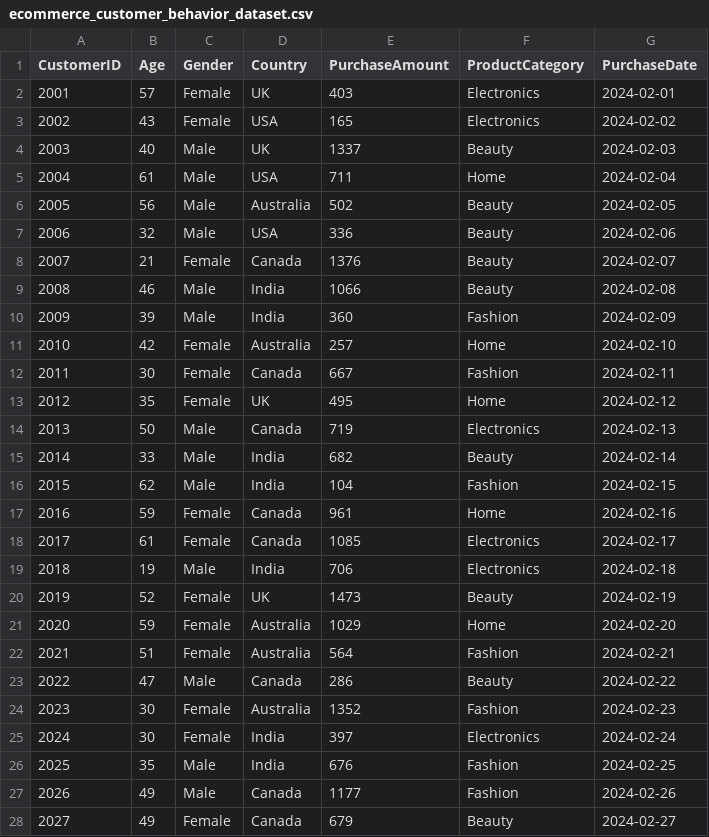
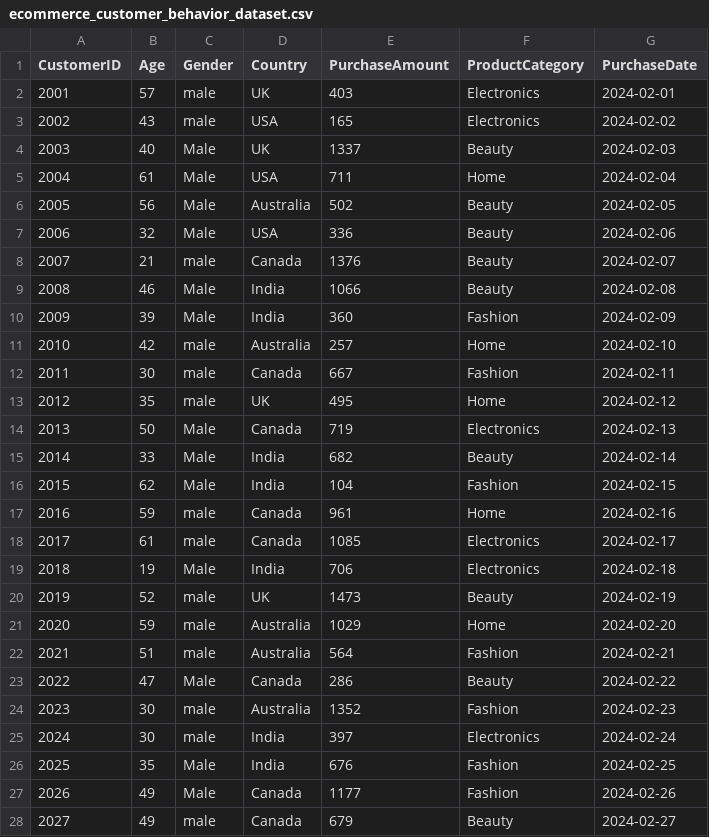
Before and after one commit to Gopal-nd/takeitsmart, a CSV file: week6/day29/ecommerce_customer_behavior_dataset.csv, drawn as a sheet; only a part is shown; the diff covers the shown part only.

Commit message:
week 9

```diff
--- a/week6/day29/ecommerce_customer_behavior_dataset.csv
+++ b/week6/day29/ecommerce_customer_behavior_dataset.csv
@@ -1,4 +1,4 @@
 CustomerID,Age,Gender,Country,PurchaseAmount,ProductCategory,PurchaseDate
-2001,57,Female,UK,403,Electronics,2024-02-01
-2002,43,Female,USA,165,Electronics,2024-02-02
+2001,57,male,UK,403,Electronics,2024-02-01
+2002,43,male,USA,165,Electronics,2024-02-02
 2003,40,Male,UK,1337,Beauty,2024-02-03
@@ -7,8 +7,8 @@ CustomerID,Age,Gender,Country,PurchaseAmount,ProductCategory,PurchaseDate
 2006,32,Male,USA,336,Beauty,2024-02-06
-2007,21,Female,Canada,1376,Beauty,2024-02-07
+2007,21,male,Canada,1376,Beauty,2024-02-07
 2008,46,Male,India,1066,Beauty,2024-02-08
 2009,39,Male,India,360,Fashion,2024-02-09
-2010,42,Female,Australia,257,Home,2024-02-10
-2011,30,Female,Canada,667,Fashion,2024-02-11
-2012,35,Female,UK,495,Home,2024-02-12
+2010,42,male,Australia,257,Home,2024-02-10
+2011,30,male,Canada,667,Fashion,2024-02-11
+2012,35,male,UK,495,Home,2024-02-12
 2013,50,Male,Canada,719,Electronics,2024-02-13
@@ -16,13 +16,13 @@ CustomerID,Age,Gender,Country,PurchaseAmount,ProductCategory,PurchaseDate
 2015,62,Male,India,104,Fashion,2024-02-15
-2016,59,Female,Canada,961,Home,2024-02-16
-2017,61,Female,Canada,1085,Electronics,2024-02-17
+2016,59,male,Canada,961,Home,2024-02-16
+2017,61,male,Canada,1085,Electronics,2024-02-17
 2018,19,Male,India,706,Electronics,2024-02-18
-2019,52,Female,UK,1473,Beauty,2024-02-19
-2020,59,Female,Australia,1029,Home,2024-02-20
-2021,51,Female,Australia,564,Fashion,2024-02-21
+2019,52,male,UK,1473,Beauty,2024-02-19
+2020,59,male,Australia,1029,Home,2024-02-20
+2021,51,male,Australia,564,Fashion,2024-02-21
 2022,47,Male,Canada,286,Beauty,2024-02-22
-2023,30,Female,Australia,1352,Fashion,2024-02-23
-2024,30,Female,India,397,Electronics,2024-02-24
+2023,30,male,Australia,1352,Fashion,2024-02-23
+2024,30,male,India,397,Electronics,2024-02-24
 2025,35,Male,India,676,Fashion,2024-02-25
 2026,49,Male,Canada,1177,Fashion,2024-02-26
-2027,49,Female,Canada,679,Beauty,2024-02-27
+2027,49,male,Canada,679,Beauty,2024-02-27
```
Also changed, not shown: 150 edited cells elsewhere in this file, 46 other files.
